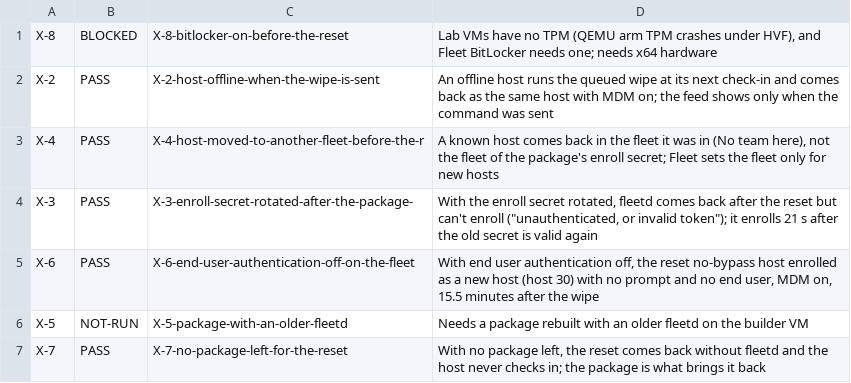
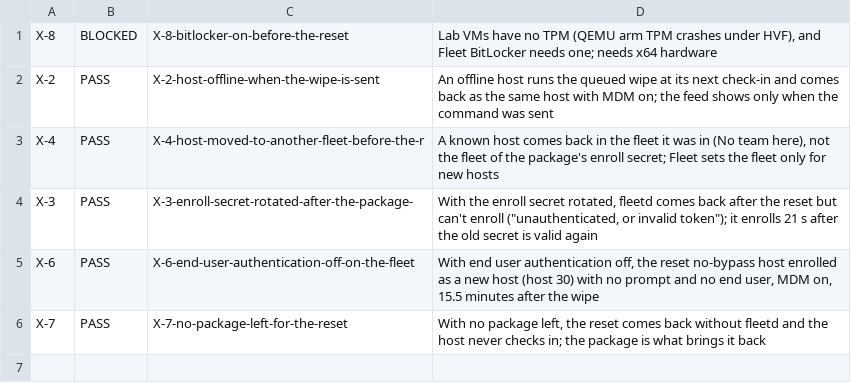
Before and after one commit to AdamBaali/fleet.mpc.ad-gitops, a TSV file: testing/ppkg-wipe-55003/test-evidence/edge/results.tsv, drawn as a sheet; the diff names each change by its address in the sheet, - before the commit and + after, or states it on an @@ line.

Commit message:
Windows Reset Lab: X-5 setup, fleetd 1.58.0 MSI and a new builder VM

```diff
--- a/testing/ppkg-wipe-55003/test-evidence/edge/results.tsv
+++ b/testing/ppkg-wipe-55003/test-evidence/edge/results.tsv
-row 6: X-5 | NOT-RUN | X-5-package-with-an-older-fleetd | Needs a package rebuilt with an older fleetd on the builder VM
```
Also changed, not shown: 7 other files.
